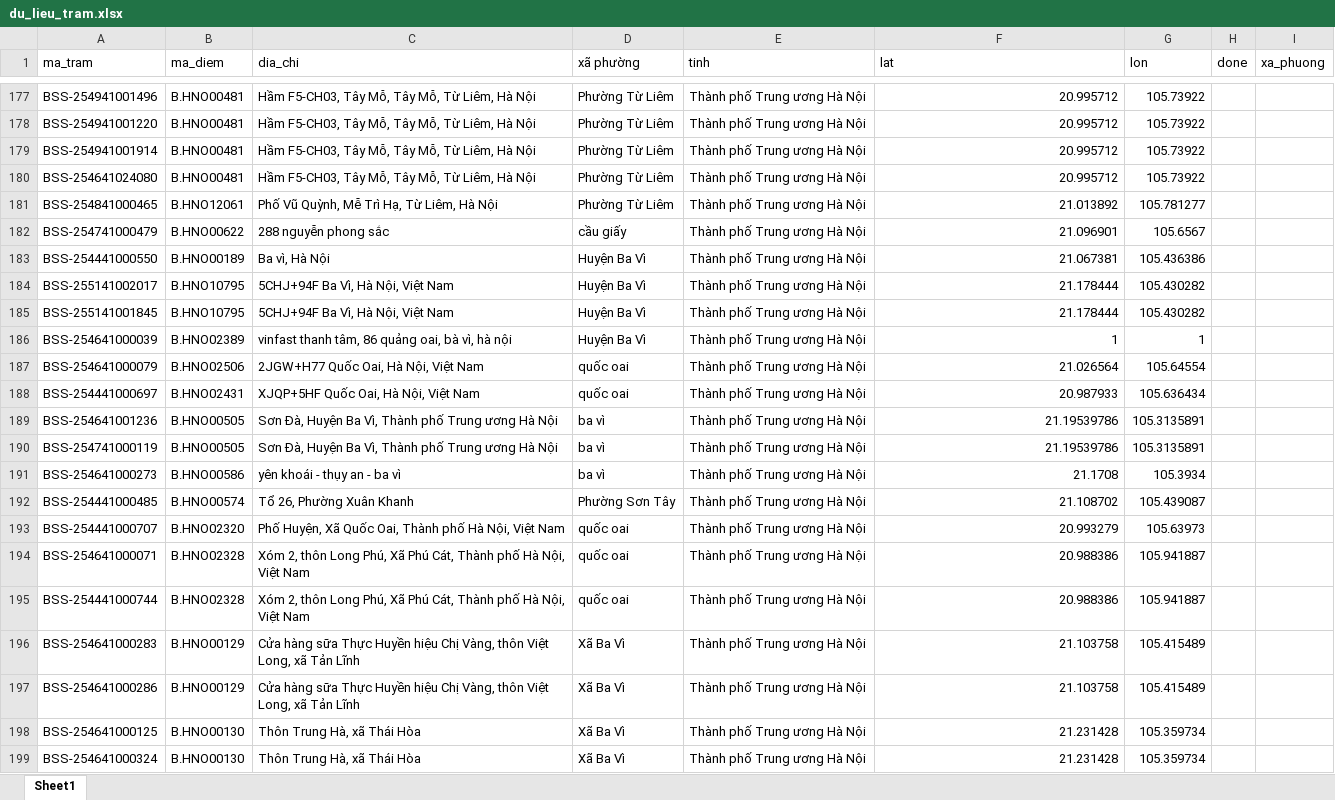
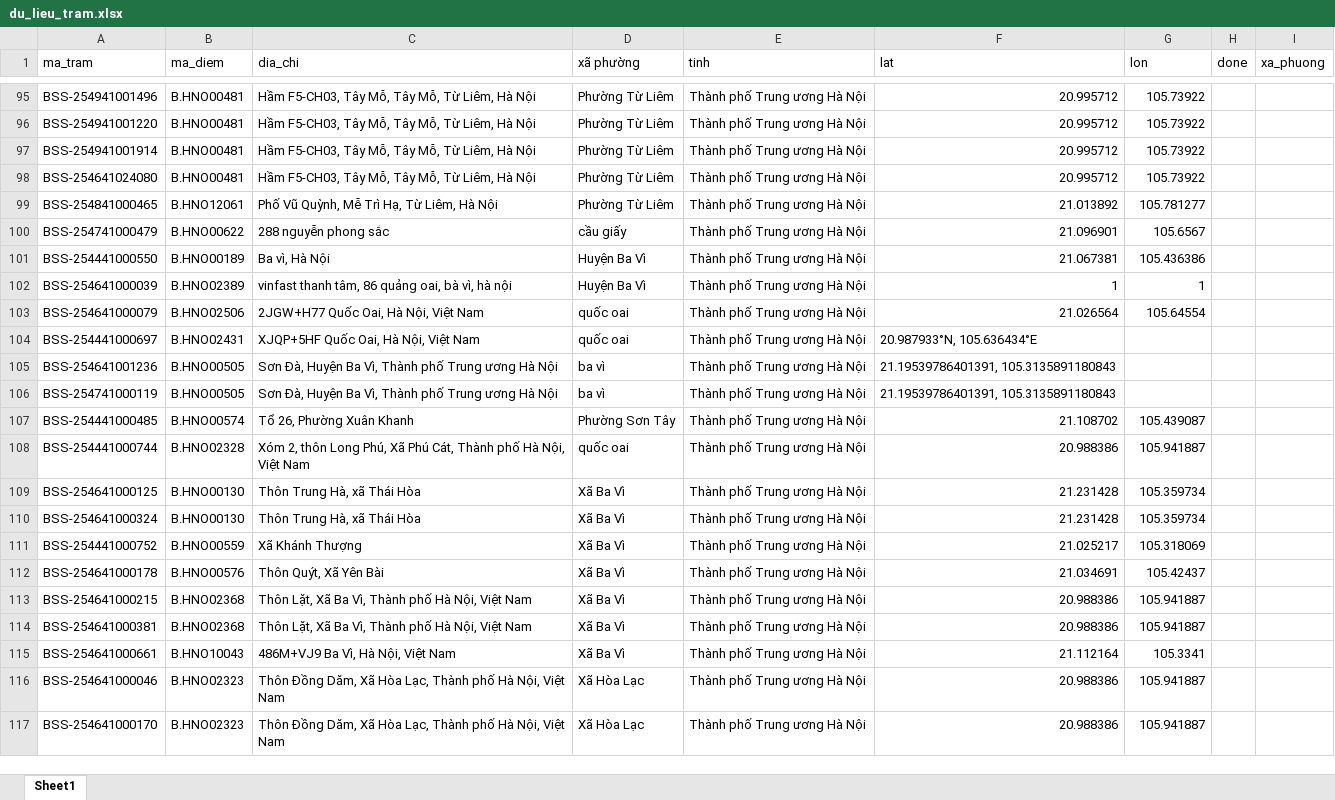
Before and after one commit to hthanhson/Demo, an Excel workbook: du_lieu_tram.xlsx, sheet Sheet1, drawn as a sheet; only a part is shown, gaps mark what is left out; the shorter side is filled out with more unchanged rows; values as stored, in another font and other column widths than the file's, no cell formats; removed rows and columns are numbered as before the commit, all else as after; the diff covers the shown part only; the diff names each change by its address in the sheet, - before the commit and + after, or states it on an @@ line.

```diff
--- a/du_lieu_tram.xlsx (sheet Sheet1)
+++ b/du_lieu_tram.xlsx (sheet Sheet1)
-row 184: BSS-255141002017 | B.HNO10795 | 5CHJ+94F Ba Vì, Hà Nội, Việt Nam | Huyện Ba Vì | Thành phố Trung ương Hà Nội | 21.178444 | 105.430282
-row 185: BSS-255141001845 | B.HNO10795 | 5CHJ+94F Ba Vì, Hà Nội, Việt Nam | Huyện Ba Vì | Thành phố Trung ương Hà Nội | 21.178444 | 105.430282
-F104 (lat): 20.987933
+F104 (lat): 20.987933°N, 105.636434°E
-G104 (lon): 105.636434
+G104 (lon): (empty)
-F105:F106 (lat): 21.19539786
+F105:F106 (lat): 21.19539786401391, 105.3135891180843
-G105:G106 (lon): 105.3135891
+G105:G106 (lon): (empty)
-row 191: BSS-254641000273 | B.HNO00586 | yên khoái - thụy an - ba vì | ba vì | Thành phố Trung ương Hà Nội | 21.1708 | 105.3934
-row 193: BSS-254441000707 | B.HNO02320 | Phố Huyện, Xã Quốc Oai, Thành phố Hà Nội, Việt Nam | quốc oai | Thành phố Trung ương Hà Nội | 20.993279 | 105.63973
-row 194: BSS-254641000071 | B.HNO02328 | Xóm 2, thôn Long Phú, Xã Phú Cát, Thành phố Hà Nội, Việt Nam | quốc oai | Thành phố Trung ương Hà Nội | 20.988386 | 105.941887
-row 196: BSS-254641000283 | B.HNO00129 | Cửa hàng sữa Thực Huyền hiệu Chị Vàng, thôn Việt Long, xã Tản Lĩnh | Xã Ba Vì | Thành phố Trung ương Hà Nội | 21.103758 | 105.415489
-row 197: BSS-254641000286 | B.HNO00129 | Cửa hàng sữa Thực Huyền hiệu Chị Vàng, thôn Việt Long, xã Tản Lĩnh | Xã Ba Vì | Thành phố Trung ương Hà Nội | 21.103758 | 105.415489
```
Also changed, not shown: 114 added rows, 98 removed rows and 14 edited cells elsewhere in this sheet, cell formats, 1 other file.
